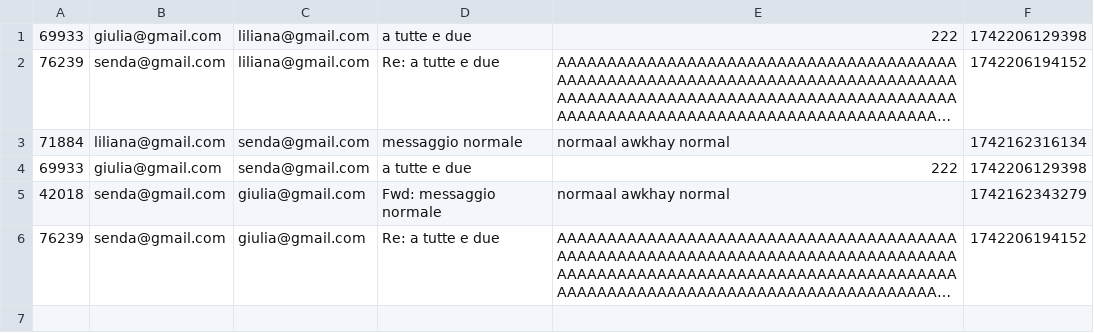
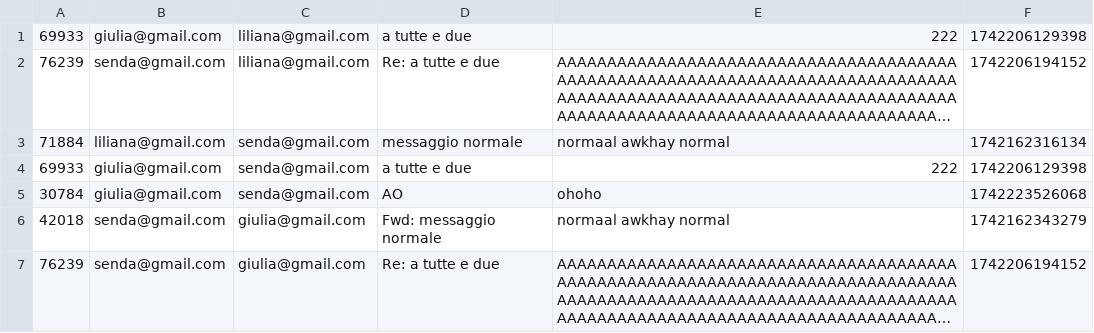
Before and after one commit to giuro02/PROG3, a CSV file: Server/emails.csv, drawn as a sheet; long unchanged cells end in …; the diff names each change by its address in the sheet, - before the commit and + after, or states it on an @@ line.

Commit message:
receipts in email read

```diff
--- a/Server/emails.csv
+++ b/Server/emails.csv
+row 5: 30784 | giulia@gmail.com | senda@gmail.com | AO | ohoho | 1742223526068
```
Also changed, not shown: 8 other files.
